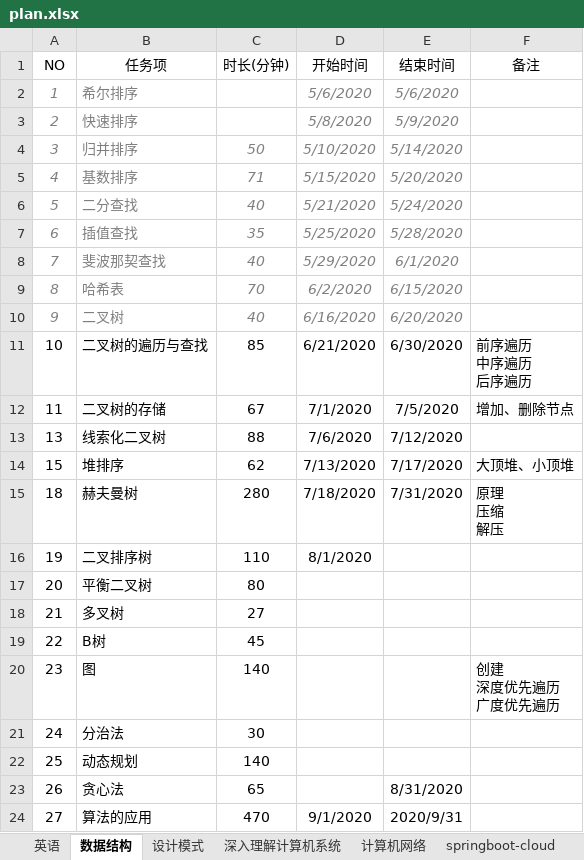
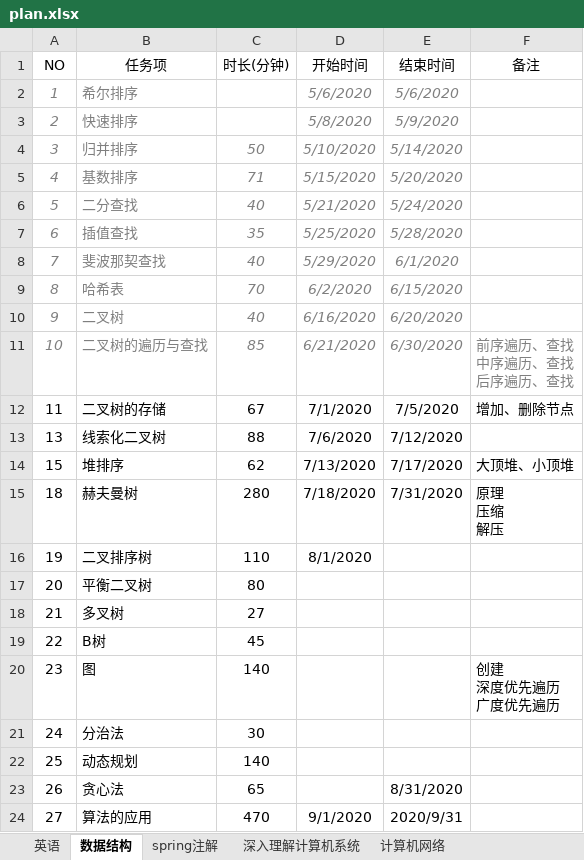
Before and after one commit to wanglei949758173/study, an Excel workbook: plan/plan.xlsx, sheet 数据结构, drawn as a sheet; values as stored, in another font and other column widths than the file's, no borders; table styles not drawn; ↵ is a line break in a cell; the diff names each change by its address in the sheet, - before the commit and + after, or states it on an @@ line.

Commit message:
数据结构

```diff
--- a/plan/plan.xlsx (sheet 数据结构)
+++ b/plan/plan.xlsx (sheet 数据结构)
+sheet tab: spring注解
@@ A11:F11 italic: off → on, text colour: black → #7F7F7F @@
-F11 (备注): 前序遍历 ↵ 中序遍历 ↵ 后序遍历
+F11 (备注): 前序遍历、查找 ↵ 中序遍历、查找 ↵ 后序遍历、查找
```
Also changed, not shown: other sheet tabs, 13 other files.
